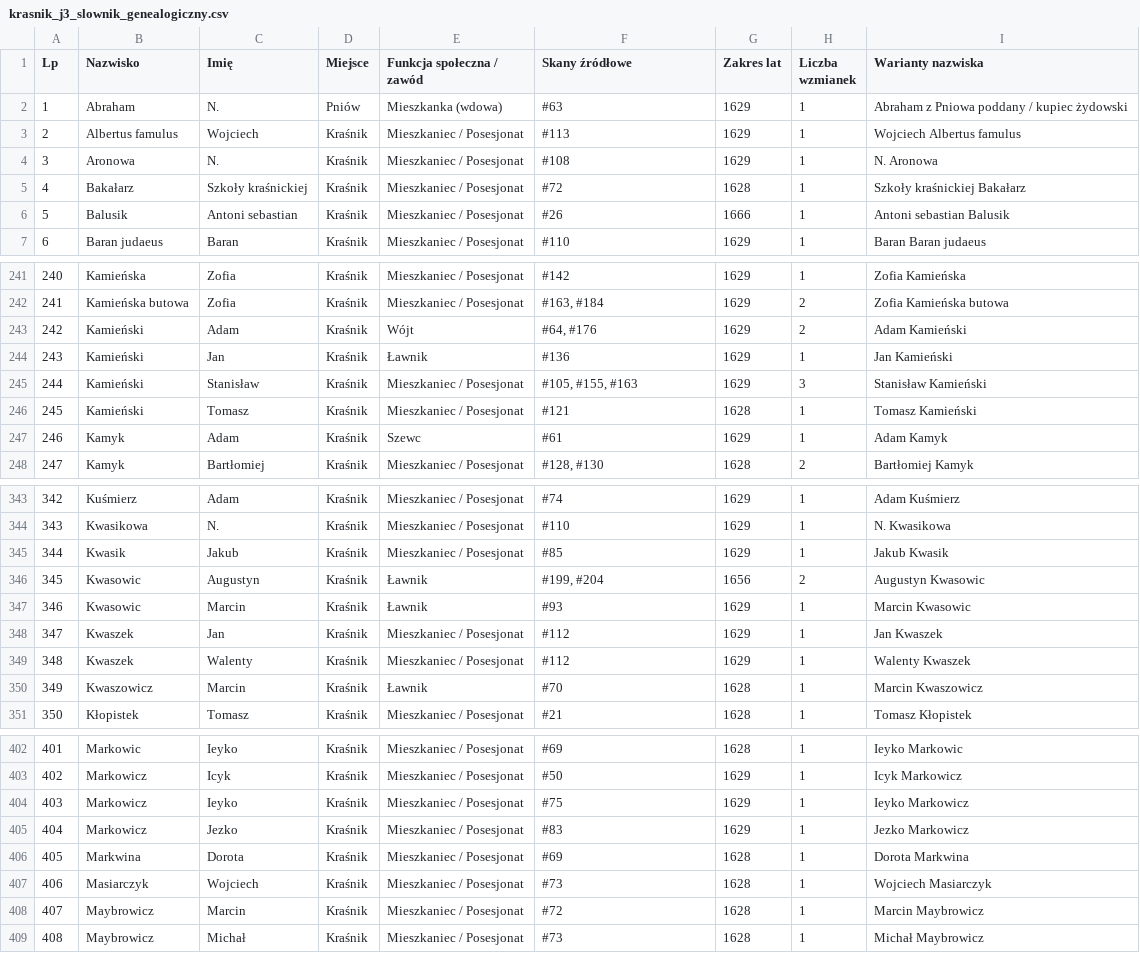
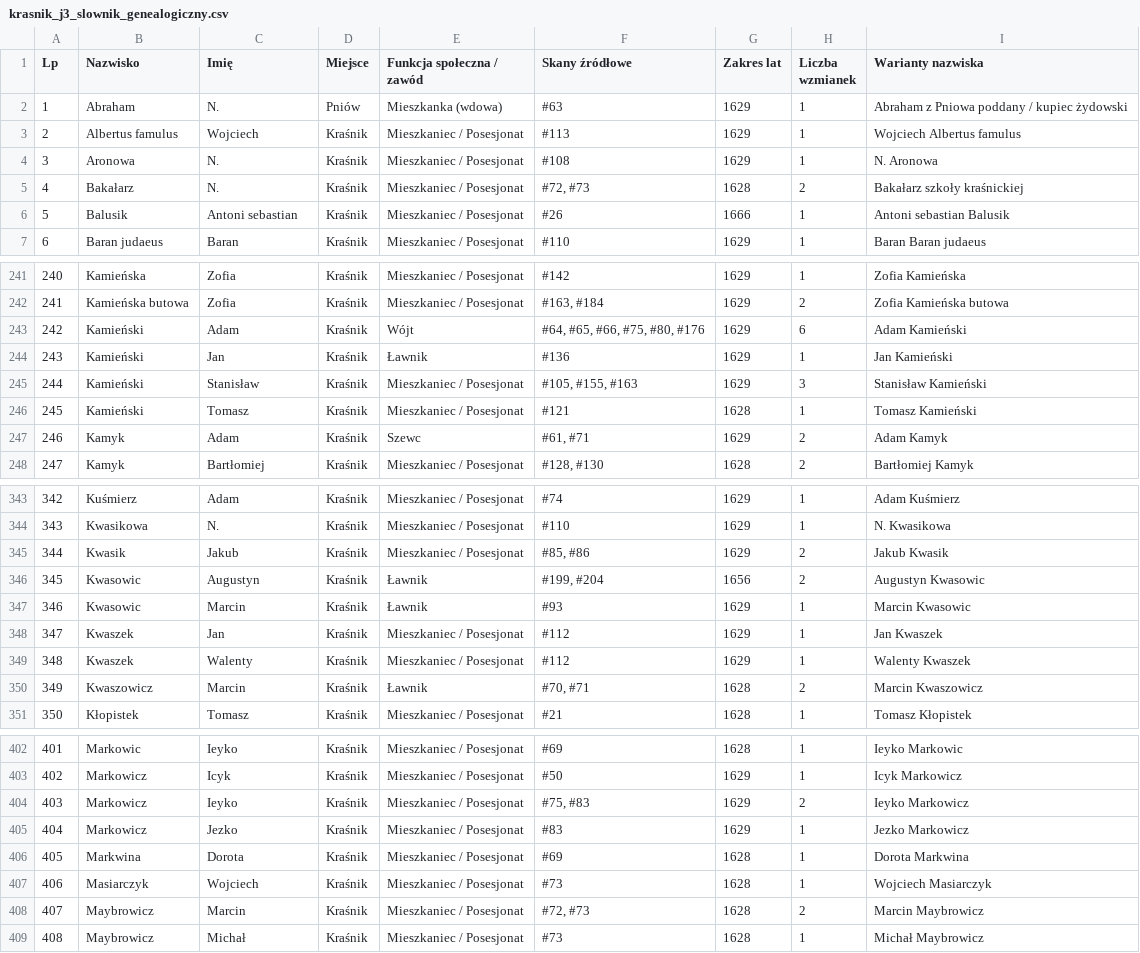
Before and after one commit to Uriel9191/Gen, a CSV file: krasnik_j3_slownik_genealogiczny.csv, drawn as a sheet; only a part is shown, gaps mark what is left out; the diff covers the shown part only.

Commit message:
feat(j3): Partia 3 (skany 61-90) wdrożona w standardzie J40 (800 profili Wariant 2, karty analityczne 9-12, transkrypcje dyplomatyczne)

```diff
--- a/krasnik_j3_slownik_genealogiczny.csv
+++ b/krasnik_j3_slownik_genealogiczny.csv
@@ -4,3 +4,3 @@
 "3";"Aronowa";"N.";"Kraśnik";"Mieszkaniec / Posesjonat";"#108";"1629";"1";"N. Aronowa"
-"4";"Bakałarz";"Szkoły kraśnickiej";"Kraśnik";"Mieszkaniec / Posesjonat";"#72";"1628";"1";"Szkoły kraśnickiej Bakałarz"
+"4";"Bakałarz";"N.";"Kraśnik";"Mieszkaniec / Posesjonat";"#72, #73";"1628";"2";"Bakałarz szkoły kraśnickiej"
 "5";"Balusik";"Antoni sebastian";"Kraśnik";"Mieszkaniec / Posesjonat";"#26";"1666";"1";"Antoni sebastian Balusik"
@@ -242,3 +242,3 @@
 "241";"Kamieńska butowa";"Zofia";"Kraśnik";"Mieszkaniec / Posesjonat";"#163, #184";"1629";"2";"Zofia Kamieńska butowa"
-"242";"Kamieński";"Adam";"Kraśnik";"Wójt";"#64, #176";"1629";"2";"Adam Kamieński"
+"242";"Kamieński";"Adam";"Kraśnik";"Wójt";"#64, #65, #66, #75, #80, #176";"1629";"6";"Adam Kamieński"
 "243";"Kamieński";"Jan";"Kraśnik";"Ławnik";"#136";"1629";"1";"Jan Kamieński"
@@ -246,3 +246,3 @@
 "245";"Kamieński";"Tomasz";"Kraśnik";"Mieszkaniec / Posesjonat";"#121";"1628";"1";"Tomasz Kamieński"
-"246";"Kamyk";"Adam";"Kraśnik";"Szewc";"#61";"1629";"1";"Adam Kamyk"
+"246";"Kamyk";"Adam";"Kraśnik";"Szewc";"#61, #71";"1629";"2";"Adam Kamyk"
 "247";"Kamyk";"Bartłomiej";"Kraśnik";"Mieszkaniec / Posesjonat";"#128, #130";"1628";"2";"Bartłomiej Kamyk"
@@ -344,3 +344,3 @@
 "343";"Kwasikowa";"N.";"Kraśnik";"Mieszkaniec / Posesjonat";"#110";"1629";"1";"N. Kwasikowa"
-"344";"Kwasik";"Jakub";"Kraśnik";"Mieszkaniec / Posesjonat";"#85";"1629";"1";"Jakub Kwasik"
+"344";"Kwasik";"Jakub";"Kraśnik";"Mieszkaniec / Posesjonat";"#85, #86";"1629";"2";"Jakub Kwasik"
 "345";"Kwasowic";"Augustyn";"Kraśnik";"Ławnik";"#199, #204";"1656";"2";"Augustyn Kwasowic"
@@ -349,3 +349,3 @@
 "348";"Kwaszek";"Walenty";"Kraśnik";"Mieszkaniec / Posesjonat";"#112";"1629";"1";"Walenty Kwaszek"
-"349";"Kwaszowicz";"Marcin";"Kraśnik";"Ławnik";"#70";"1628";"1";"Marcin Kwaszowicz"
+"349";"Kwaszowicz";"Marcin";"Kraśnik";"Ławnik";"#70, #71";"1628";"2";"Marcin Kwaszowicz"
 "350";"Kłopistek";"Tomasz";"Kraśnik";"Mieszkaniec / Posesjonat";"#21";"1628";"1";"Tomasz Kłopistek"
@@ -403,3 +403,3 @@
 "402";"Markowicz";"Icyk";"Kraśnik";"Mieszkaniec / Posesjonat";"#50";"1629";"1";"Icyk Markowicz"
-"403";"Markowicz";"Ieyko";"Kraśnik";"Mieszkaniec / Posesjonat";"#75";"1629";"1";"Ieyko Markowicz"
+"403";"Markowicz";"Ieyko";"Kraśnik";"Mieszkaniec / Posesjonat";"#75, #83";"1629";"2";"Ieyko Markowicz"
 "404";"Markowicz";"Jezko";"Kraśnik";"Mieszkaniec / Posesjonat";"#83";"1629";"1";"Jezko Markowicz"
@@ -407,3 +407,3 @@
 "406";"Masiarczyk";"Wojciech";"Kraśnik";"Mieszkaniec / Posesjonat";"#73";"1628";"1";"Wojciech Masiarczyk"
-"407";"Maybrowicz";"Marcin";"Kraśnik";"Mieszkaniec / Posesjonat";"#72";"1628";"1";"Marcin Maybrowicz"
+"407";"Maybrowicz";"Marcin";"Kraśnik";"Mieszkaniec / Posesjonat";"#72, #73";"1628";"2";"Marcin Maybrowicz"
 "408";"Maybrowicz";"Michał";"Kraśnik";"Mieszkaniec / Posesjonat";"#73";"1628";"1";"Michał Maybrowicz"
```
Also changed, not shown: 18 added rows and 58 edited cells elsewhere in this file, 2 other files.
